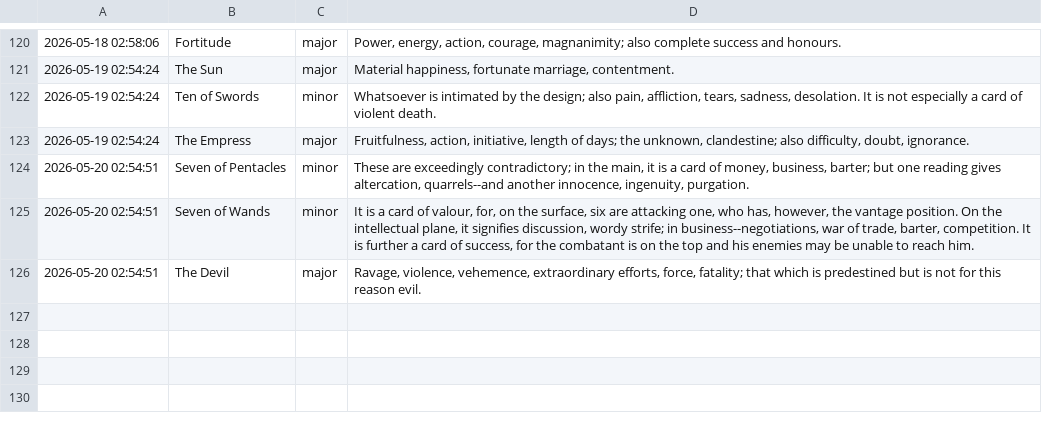
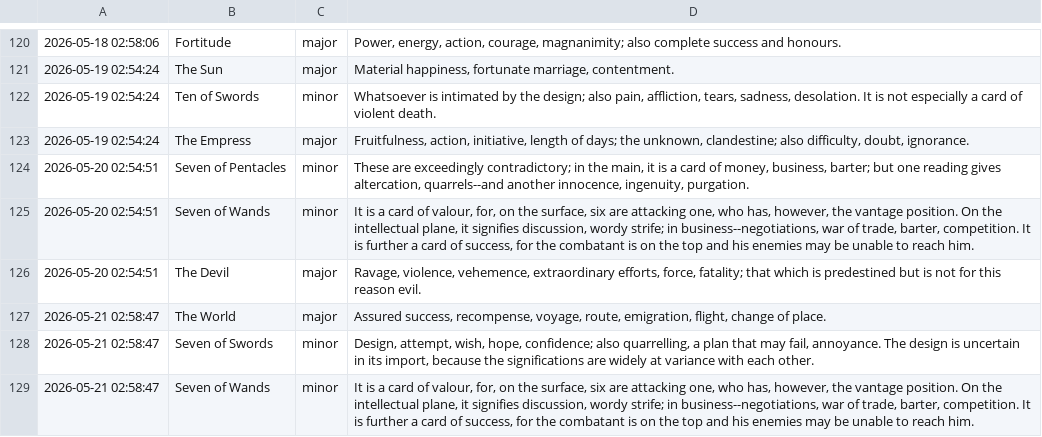
Before and after one commit to prakhar-upadhyay/Daily-Tarot-Scrapper, a CSV file: data_log.csv, drawn as a sheet; only a part is shown, gaps mark what is left out.

```diff
--- a/data_log.csv
+++ b/data_log.csv
@@ -126 +126,4 @@
 2026-05-20 02:54:51,The Devil,major,"Ravage, violence, vehemence, extraordinary efforts, force, fatality; that which is predestined but is not for this reason evil."
+2026-05-21 02:58:47,The World,major,"Assured success, recompense, voyage, route, emigration, flight, change of place."
+2026-05-21 02:58:47,Seven of Swords,minor,"Design, attempt, wish, hope, confidence; also quarrelling, a plan that may fail, annoyance. The design is uncertain in its import, because the significations are widely at variance with each other."
+2026-05-21 02:58:47,Seven of Wands,minor,"It is a card of valour, for, on the surface, six are attacking one, who has, however, the vantage position. On the intellectual plane, it signifies discussion, wordy strife; in business--negotiations, war of trade, barter, competition. It is further a card of success, for the combatant is on the top and his enemies may be unable to reach him."
```
